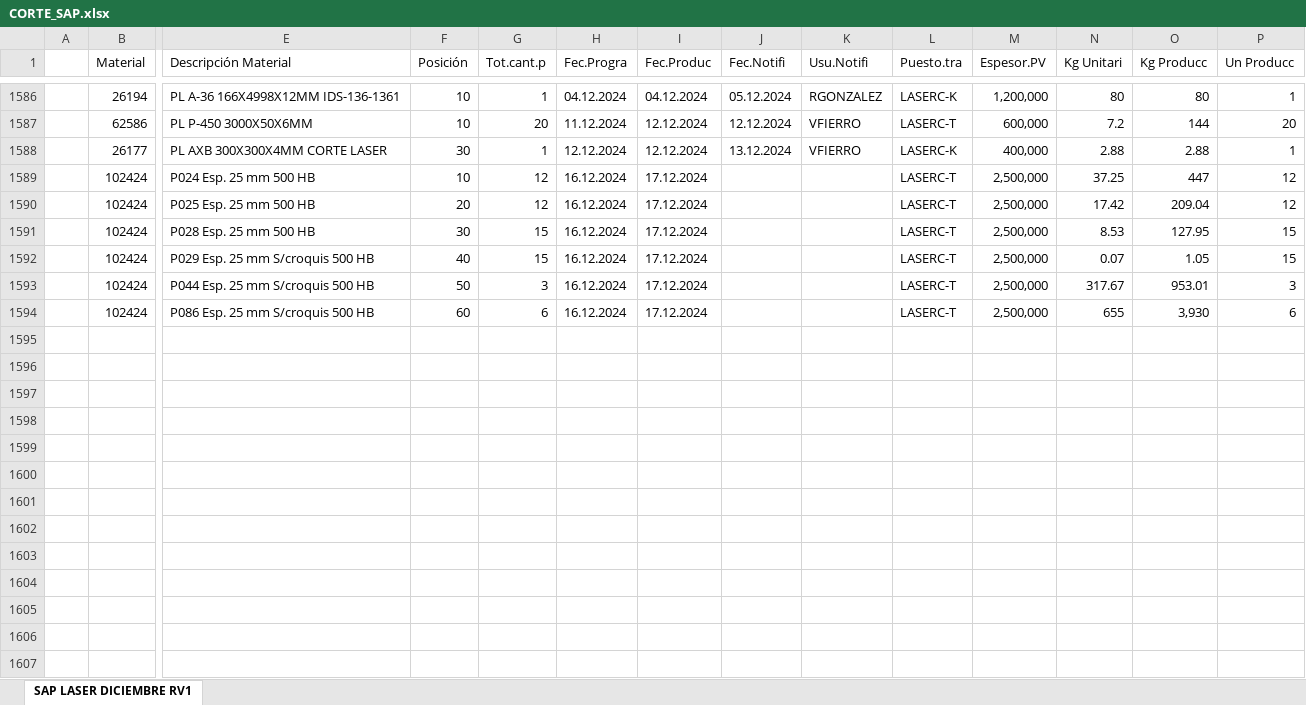
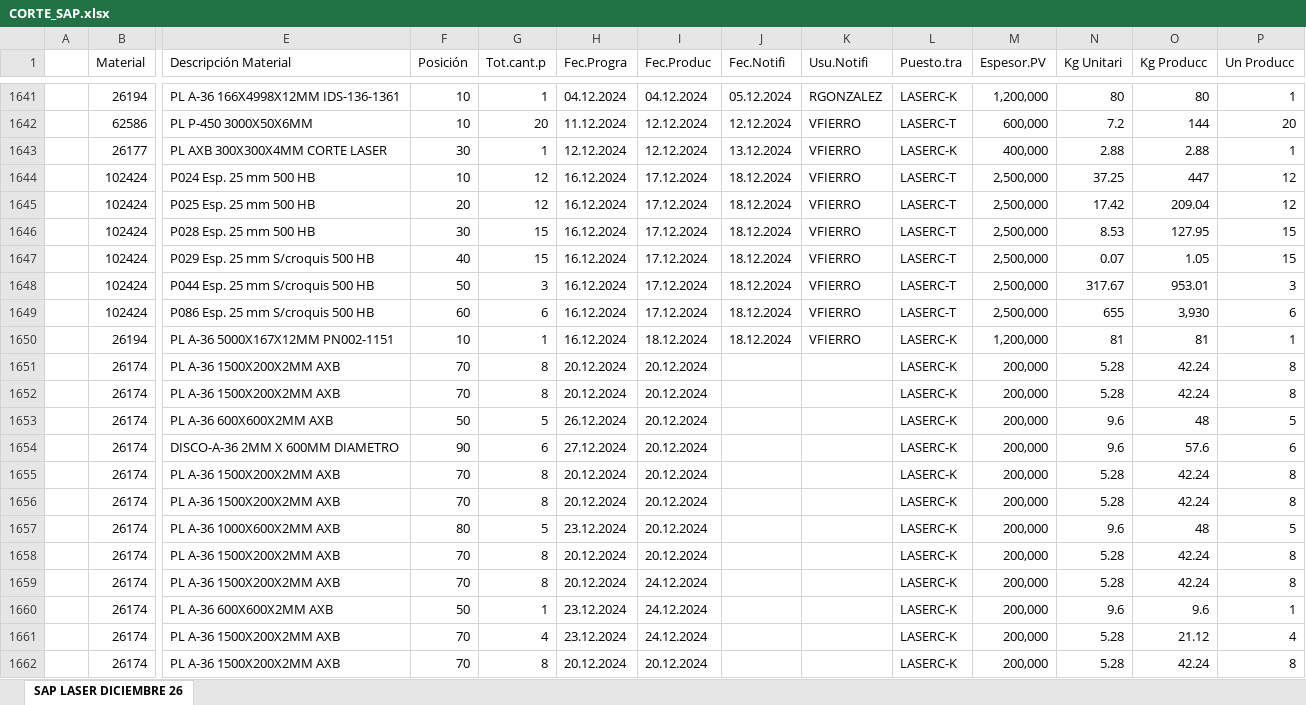
Before and after one commit to jarb29/jamesStreamlit, an Excel workbook: data/CORTE_SAP.xlsx, sheet SAP LASER DICIEMBRE 26, drawn as a sheet; only a part is shown, gaps mark what is left out; values as stored, in another font and other column widths than the file's, no borders; addresses are those after the commit; rows hold the shown columns only; the diff covers the shown part only; the diff names each change by its address in the sheet, - before the commit and + after, or states it on an @@ line.

Commit message:
Update data files with new information
Modified one CSV file and two Excel files to reflect updated data. Ensured consistency across datasets for accurate processing and analysis.

```diff
--- a/data/CORTE_SAP.xlsx (sheet SAP LASER DICIEMBRE 26)
+++ b/data/CORTE_SAP.xlsx (sheet SAP LASER DICIEMBRE 26)
-sheet tab: SAP LASER DICIEMBRE RV1
+sheet tab: SAP LASER DICIEMBRE 26
-J1644:J1649 (Fec.Notifi): (empty)
+J1644:J1649 (Fec.Notifi): 18.12.2024
-K1644:K1649 (Usu.Notifi): (empty)
+K1644:K1649 (Usu.Notifi): VFIERRO
+row 1650:  | 26194 | PL A-36 5000X167X12MM PN002-1151 | 10 | 1 | 16.12.2024 | 18.12.2024 | 18.12.2024 | VFIERRO | LASERC-K | 1,200,000 | 81 | 81 | 1
+row 1651:  | 26174 | PL A-36 1500X200X2MM AXB | 70 | 8 | 20.12.2024 | 20.12.2024 |  |  | LASERC-K | 200,000 | 5.28 | 42.24 | 8
+row 1652:  | 26174 | PL A-36 1500X200X2MM AXB | 70 | 8 | 20.12.2024 | 20.12.2024 |  |  | LASERC-K | 200,000 | 5.28 | 42.24 | 8
+row 1653:  | 26174 | PL A-36 600X600X2MM AXB | 50 | 5 | 26.12.2024 | 20.12.2024 |  |  | LASERC-K | 200,000 | 9.6 | 48 | 5
+row 1654:  | 26174 | DISCO-A-36 2MM X 600MM DIAMETRO | 90 | 6 | 27.12.2024 | 20.12.2024 |  |  | LASERC-K | 200,000 | 9.6 | 57.6 | 6
+row 1655:  | 26174 | PL A-36 1500X200X2MM AXB | 70 | 8 | 20.12.2024 | 20.12.2024 |  |  | LASERC-K | 200,000 | 5.28 | 42.24 | 8
+row 1656:  | 26174 | PL A-36 1500X200X2MM AXB | 70 | 8 | 20.12.2024 | 20.12.2024 |  |  | LASERC-K | 200,000 | 5.28 | 42.24 | 8
+row 1657:  | 26174 | PL A-36 1000X600X2MM AXB | 80 | 5 | 23.12.2024 | 20.12.2024 |  |  | LASERC-K | 200,000 | 9.6 | 48 | 5
+row 1658:  | 26174 | PL A-36 1500X200X2MM AXB | 70 | 8 | 20.12.2024 | 20.12.2024 |  |  | LASERC-K | 200,000 | 5.28 | 42.24 | 8
+row 1659:  | 26174 | PL A-36 1500X200X2MM AXB | 70 | 8 | 20.12.2024 | 24.12.2024 |  |  | LASERC-K | 200,000 | 5.28 | 42.24 | 8
+row 1660:  | 26174 | PL A-36 600X600X2MM AXB | 50 | 1 | 23.12.2024 | 24.12.2024 |  |  | LASERC-K | 200,000 | 9.6 | 9.6 | 1
+row 1661:  | 26174 | PL A-36 1500X200X2MM AXB | 70 | 4 | 23.12.2024 | 24.12.2024 |  |  | LASERC-K | 200,000 | 5.28 | 21.12 | 4
+row 1662:  | 26174 | PL A-36 1500X200X2MM AXB | 70 | 8 | 20.12.2024 | 20.12.2024 |  |  | LASERC-K | 200,000 | 5.28 | 42.24 | 8
```
Also changed, not shown: 75 added rows and 205 edited cells elsewhere in this sheet, data/tiempo_final.xlsx, 1 other file.
